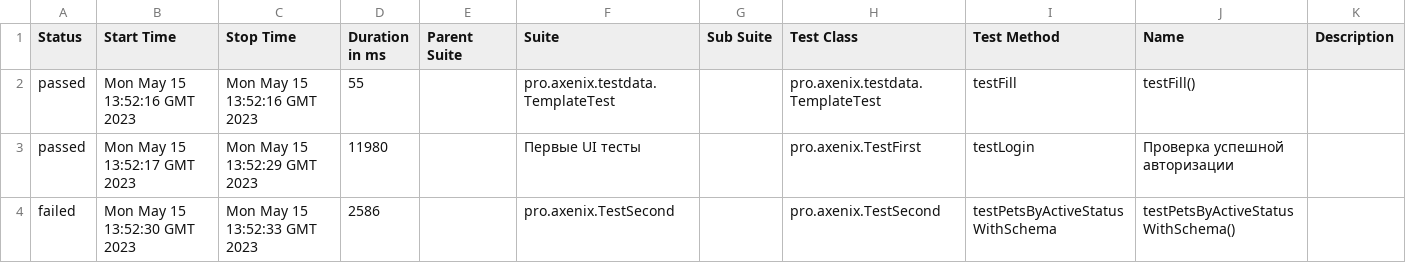
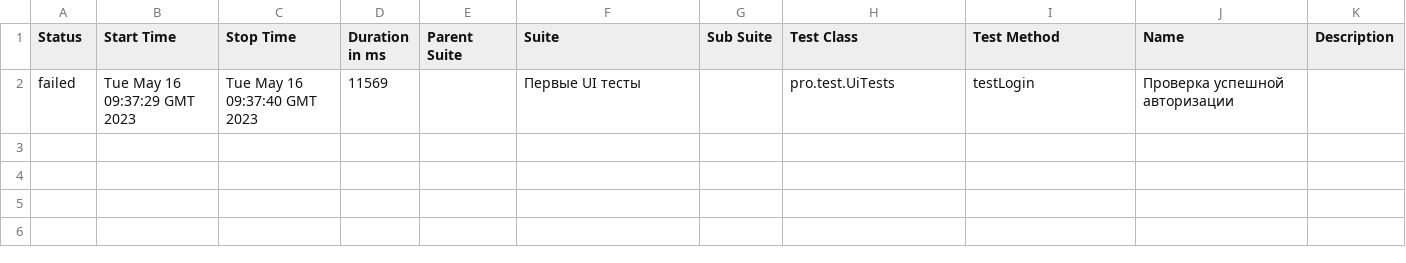
Before and after one commit to ComOtd/test-framework, a CSV file: 9/data/suites.csv, drawn as a sheet.

```diff
--- a/9/data/suites.csv
+++ b/9/data/suites.csv
@@ -1,4 +1,2 @@
 "Status","Start Time","Stop Time","Duration in ms","Parent Suite","Suite","Sub Suite","Test Class","Test Method","Name","Description"
-"passed","Mon May 15 13:52:16 GMT 2023","Mon May 15 13:52:16 GMT 2023","55","","pro.axenix.testdata.TemplateTest","","pro.axenix.testdata.TemplateTest","testFill","testFill()",""
-"passed","Mon May 15 13:52:17 GMT 2023","Mon May 15 13:52:29 GMT 2023","11980","","Первые UI тесты","","pro.axenix.TestFirst","testLogin","Проверка успешной авторизации",""
-"failed","Mon May 15 13:52:30 GMT 2023","Mon May 15 13:52:33 GMT 2023","2586","","pro.axenix.TestSecond","","pro.axenix.TestSecond","testPetsByActiveStatusWithSchema","testPetsByActiveStatusWithSchema()",""
+"failed","Tue May 16 09:37:29 GMT 2023","Tue May 16 09:37:40 GMT 2023","11569","","Первые UI тесты","","pro.test.UiTests","testLogin","Проверка успешной авторизации",""
```
Also changed, not shown: 32 other files.
